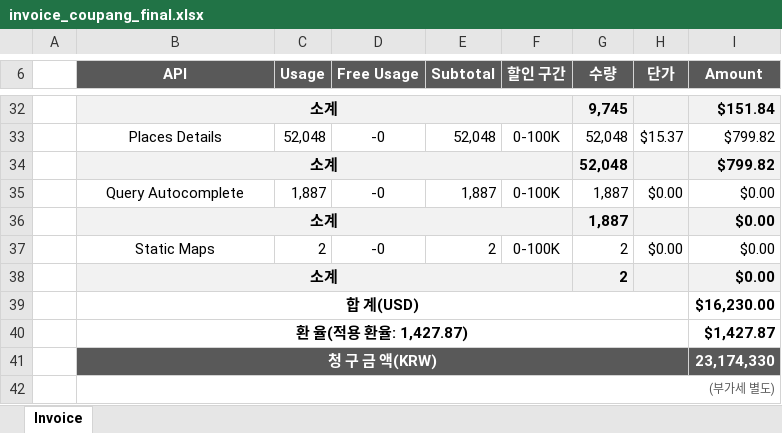
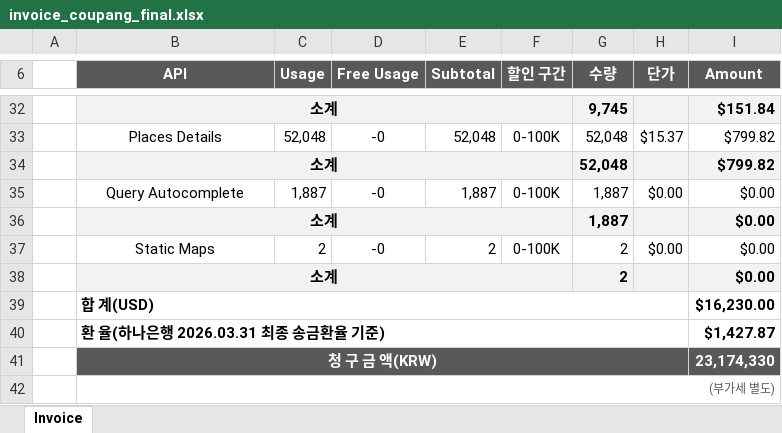
Before and after one commit to mkkim0422/yoon, an Excel workbook: invoice_coupang_final.xlsx, sheet Invoice, drawn as a sheet; only a part is shown, gaps mark what is left out; values as stored, in another font and other column widths than the file's, no borders; charts and pictures not drawn; the diff names each change by its address in the sheet, - before the commit and + after, or states it on an @@ line.

```diff
--- a/invoice_coupang_final.xlsx (sheet Invoice)
+++ b/invoice_coupang_final.xlsx (sheet Invoice)
-B39:B40 alignment: center
+B39:B40 alignment: left
-B40 (API): 환 율(적용 환율: 1,427.87)
+B40 (API): 환 율(하나은행 2026.03.31 최종 송금환율 기준)
```
Also changed, not shown: 2 other files.
